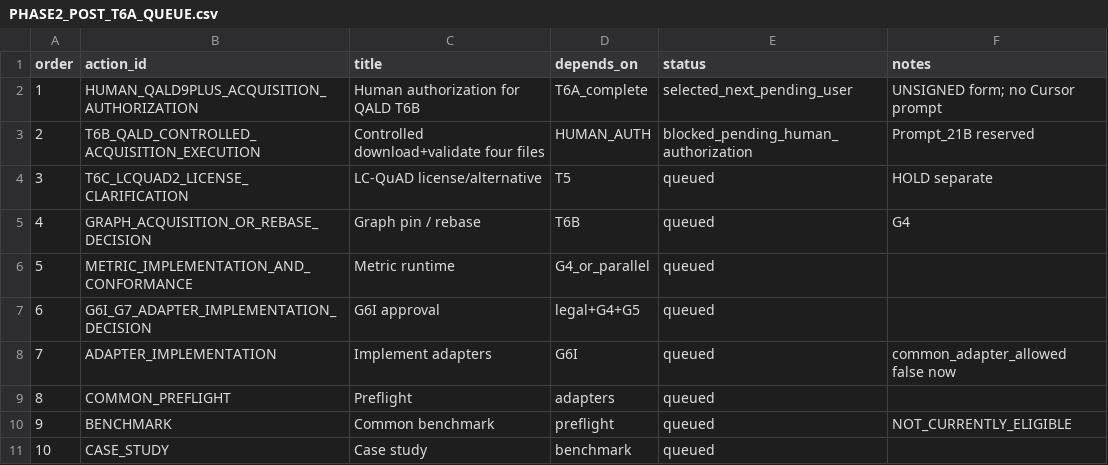
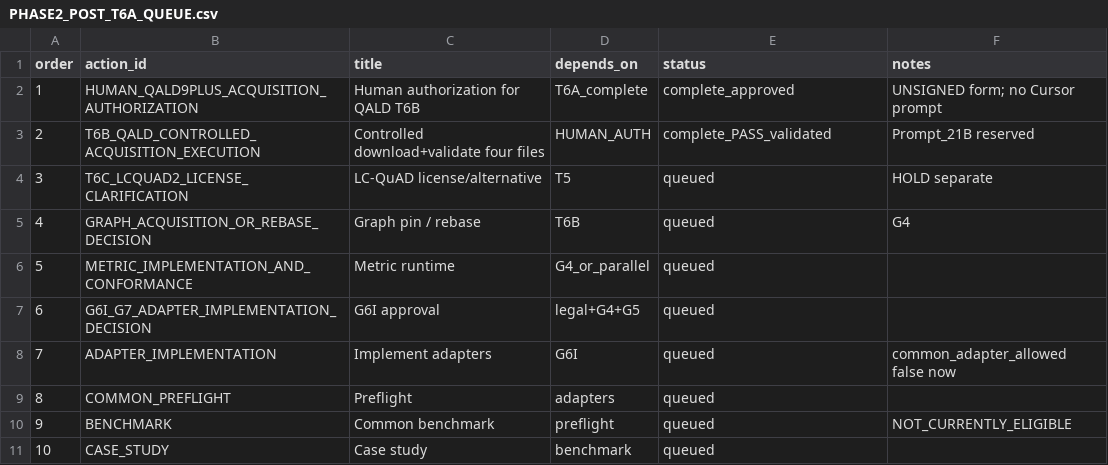
Before and after one commit to EdmundoMori/text2sparql-reproducibility-lab, a CSV file: audit/PHASE2_POST_T6A_QUEUE.csv, drawn as a sheet.

```diff
--- a/audit/PHASE2_POST_T6A_QUEUE.csv
+++ b/audit/PHASE2_POST_T6A_QUEUE.csv
@@ -1,4 +1,4 @@
 order,action_id,title,depends_on,status,notes
-1,HUMAN_QALD9PLUS_ACQUISITION_AUTHORIZATION,Human authorization for QALD T6B,T6A_complete,selected_next_pending_user,UNSIGNED form; no Cursor prompt
-2,T6B_QALD_CONTROLLED_ACQUISITION_EXECUTION,Controlled download+validate four files,HUMAN_AUTH,blocked_pending_human_authorization,Prompt_21B reserved
+1,HUMAN_QALD9PLUS_ACQUISITION_AUTHORIZATION,Human authorization for QALD T6B,T6A_complete,complete_approved,UNSIGNED form; no Cursor prompt
+2,T6B_QALD_CONTROLLED_ACQUISITION_EXECUTION,Controlled download+validate four files,HUMAN_AUTH,complete_PASS_validated,Prompt_21B reserved
 3,T6C_LCQUAD2_LICENSE_CLARIFICATION,LC-QuAD license/alternative,T5,queued,HOLD separate
```
Also changed, not shown: 28 other files.
